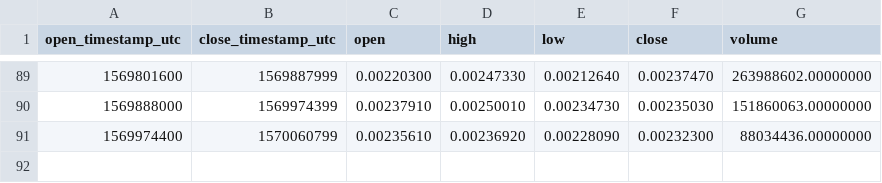
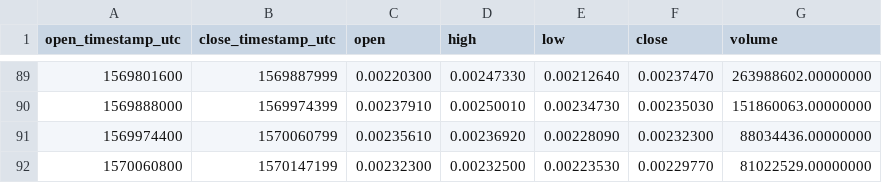
Before and after one commit to cryptobigbro/binance-DOGEUSDT, a CSV file: binance-DOGEUSDT-1d.csv, drawn as a sheet; only a part is shown, gaps mark what is left out.

```diff
--- a/binance-DOGEUSDT-1d.csv
+++ b/binance-DOGEUSDT-1d.csv
@@ -91 +91,2 @@ open_timestamp_utc,close_timestamp_utc,open,high,low,close,volume
 1569974400,1570060799,0.00235610,0.00236920,0.00228090,0.00232300,88034436.00000000
+1570060800,1570147199,0.00232300,0.00232500,0.00223530,0.00229770,81022529.00000000
```
Also changed, not shown: binance-DOGEUSDT-1h.csv.
